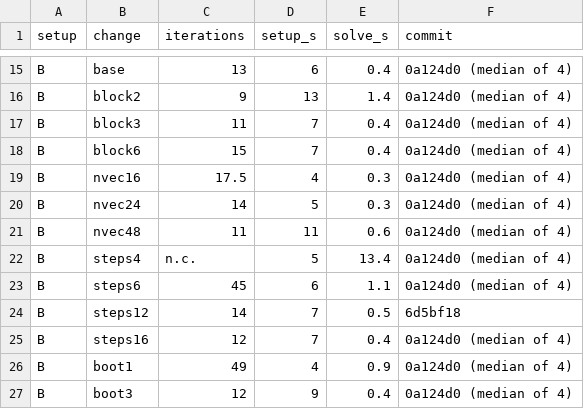
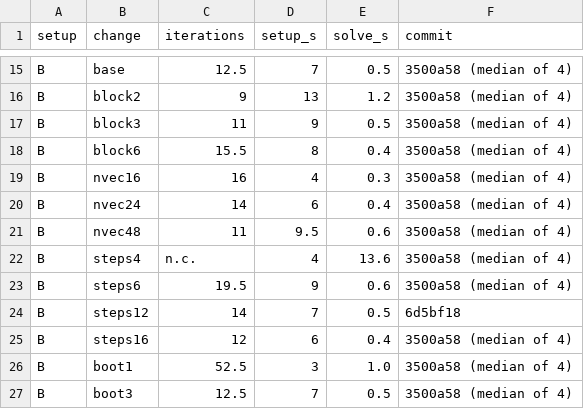
Before and after one commit to atsanroger/RutticeQCD, a TSV file: docs/mg_background/data/costs_12.tsv, drawn as a sheet; only a part is shown, gaps mark what is left out; the diff covers the shown part only; the diff names each change by its address in the sheet, - before the commit and + after, or states it on an @@ line.

```diff
--- a/docs/mg_background/data/costs_12.tsv
+++ b/docs/mg_background/data/costs_12.tsv
-C15 (iterations): 13
+C15 (iterations): 12.5
-D15 (setup_s): 6
+D15 (setup_s): 7
-E15 (solve_s): 0.4
+E15 (solve_s): 0.5
-F15:F23 (commit): 0a124d0 (median of 4)
+F15:F23 (commit): 3500a58 (median of 4)
-E16 (solve_s): 1.4
+E16 (solve_s): 1.2
-D17 (setup_s): 7
+D17 (setup_s): 9
-E17 (solve_s): 0.4
+E17 (solve_s): 0.5
-C18 (iterations): 15
+C18 (iterations): 15.5
-D18 (setup_s): 7
+D18 (setup_s): 8
-C19 (iterations): 17.5
+C19 (iterations): 16
-D20 (setup_s): 5
+D20 (setup_s): 6
-E20 (solve_s): 0.3
+E20 (solve_s): 0.4
-D21 (setup_s): 11
+D21 (setup_s): 9.5
-D22 (setup_s): 5
+D22 (setup_s): 4
-E22 (solve_s): 13.4
+E22 (solve_s): 13.6
-C23 (iterations): 45
+C23 (iterations): 19.5
-D23 (setup_s): 6
+D23 (setup_s): 9
-E23 (solve_s): 1.1
+E23 (solve_s): 0.6
-D25 (setup_s): 7
+D25 (setup_s): 6
-F25:F27 (commit): 0a124d0 (median of 4)
+F25:F27 (commit): 3500a58 (median of 4)
-C26 (iterations): 49
+C26 (iterations): 52.5
-D26 (setup_s): 4
+D26 (setup_s): 3
-E26 (solve_s): 0.9
+E26 (solve_s): 1.0
-C27 (iterations): 12
+C27 (iterations): 12.5
-D27 (setup_s): 9
+D27 (setup_s): 7
-E27 (solve_s): 0.4
+E27 (solve_s): 0.5
```
Also changed, not shown: 43 edited cells elsewhere in this file, docs/mg_background/data/gcr_steps_24.tsv, docs/mg_background/data/gcr_steps_24_configs.tsv, 27 other files.
